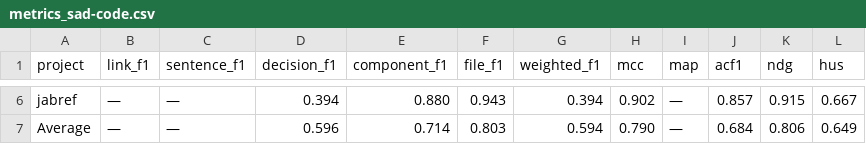
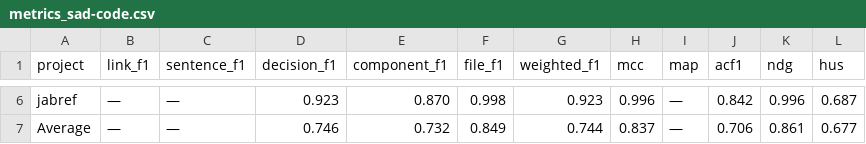
Before and after one commit to SoftHeinrich/transarc-emp, a CSV file: reports/metrics_sad-code.csv, drawn as a sheet; only a part is shown, gaps mark what is left out; the diff covers the shown part only; the diff names each change by its address in the sheet, - before the commit and + after, or states it on an @@ line.

```diff
--- a/reports/metrics_sad-code.csv
+++ b/reports/metrics_sad-code.csv
-D6 (decision_f1): 0.394
+D6 (decision_f1): 0.923
-E6 (component_f1): 0.880
+E6 (component_f1): 0.870
-F6 (file_f1): 0.943
+F6 (file_f1): 0.998
-G6 (weighted_f1): 0.394
+G6 (weighted_f1): 0.923
-H6 (mcc): 0.902
+H6 (mcc): 0.996
-J6 (acf1): 0.857
+J6 (acf1): 0.842
-K6 (ndg): 0.915
+K6 (ndg): 0.996
-L6 (hus): 0.667
+L6 (hus): 0.687
-D7 (decision_f1): 0.596
+D7 (decision_f1): 0.746
-E7 (component_f1): 0.714
+E7 (component_f1): 0.732
-F7 (file_f1): 0.803
+F7 (file_f1): 0.849
-G7 (weighted_f1): 0.594
+G7 (weighted_f1): 0.744
-H7 (mcc): 0.790
+H7 (mcc): 0.837
-J7 (acf1): 0.684
+J7 (acf1): 0.706
-K7 (ndg): 0.806
+K7 (ndg): 0.861
-L7 (hus): 0.649
+L7 (hus): 0.677
```
Also changed, not shown: 32 edited cells elsewhere in this file, reports/SADCODE_S11_S13F_VS_TRANSARC.csv, reports/SADSAM_S11_S13F_VS_TRANSARC.csv, 43 other files.
